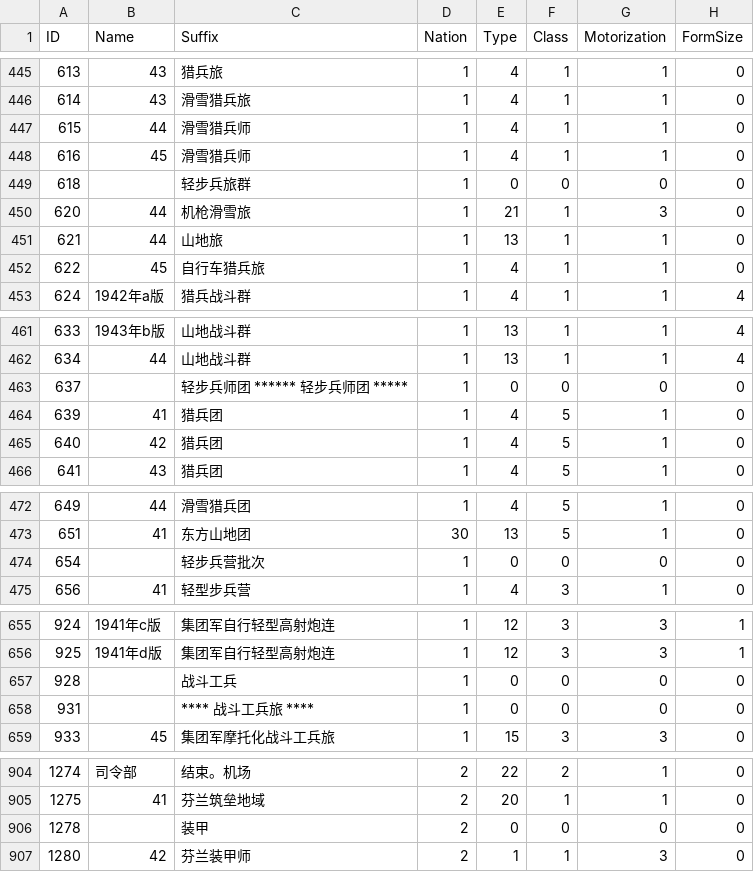
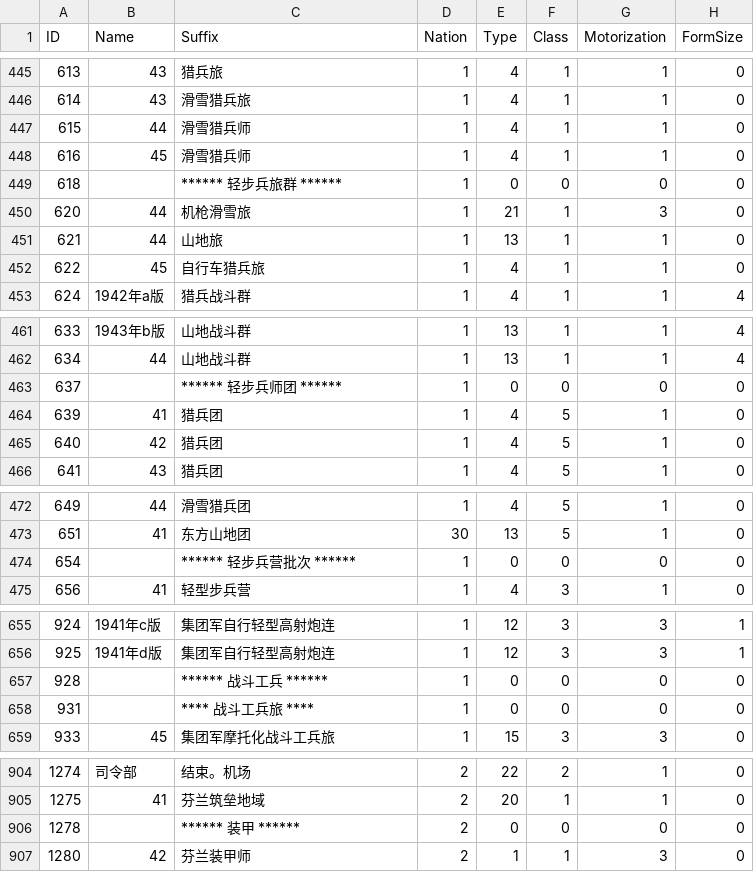
Before and after one commit to Pig9013/WITE2_CN, a CSV file: build/scenario_csv_zh/1941 Campaign - No Early End/OBs.zh.csv, drawn as a sheet; only a part is shown, gaps mark what is left out; the diff covers the shown part only; the diff names each change by its address in the sheet, - before the commit and + after, or states it on an @@ line.

```diff
--- a/build/scenario_csv_zh/1941 Campaign - No Early End/OBs.zh.csv
+++ b/build/scenario_csv_zh/1941 Campaign - No Early End/OBs.zh.csv
-C449 (Suffix): 轻步兵旅群
+C449 (Suffix): ****** 轻步兵旅群 ******
-C463 (Suffix): 轻步兵师团 ****** 轻步兵师团 *****
+C463 (Suffix): ****** 轻步兵师团 ******
-C474 (Suffix): 轻步兵营批次
+C474 (Suffix): ****** 轻步兵营批次 ******
-C657 (Suffix): 战斗工兵
+C657 (Suffix): ****** 战斗工兵 ******
-C906 (Suffix): 装甲
+C906 (Suffix): ****** 装甲 ******
```
Also changed, not shown: 38 edited cells elsewhere in this file, build/scenario_csv_zh/1941 Campaign/OBs.zh.csv, build/scenario_csv_zh/Generic/OBs.zh.csv, 55 other files.
